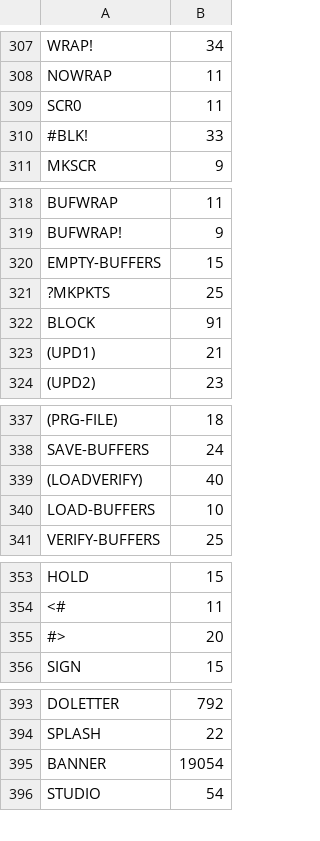
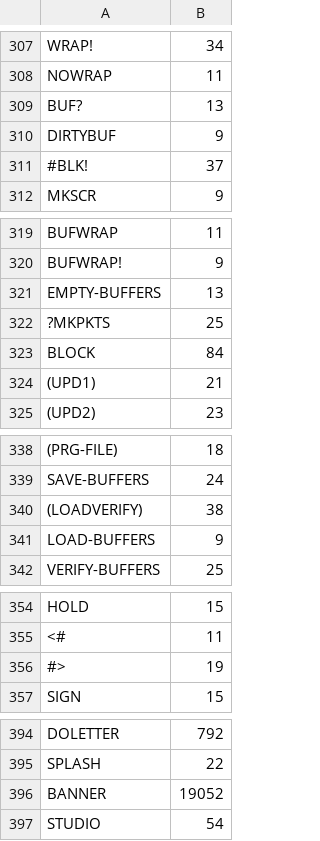
Before and after one commit to chitselb/pettil, a CSV file: docs/sizes.csv, drawn as a sheet; only a part is shown, gaps mark what is left out; removed rows and columns are numbered as before the commit, all else as after; the diff names each change by its address in the sheet, - before the commit and + after, or states it on an @@ line.

```diff
--- a/docs/sizes.csv
+++ b/docs/sizes.csv
-row 309: SCR0 | 11
+row 309: BUF? | 13
+row 310: DIRTYBUF | 9
-B311: 33
+B311: 37
-B321: 15
+B321: 13
-B323: 91
+B323: 84
-B340: 40
+B340: 38
-B341: 10
+B341: 9
-B356: 20
+B356: 19
-B396: 19054
+B396: 19052
```
Also changed, not shown: 5 other files.
